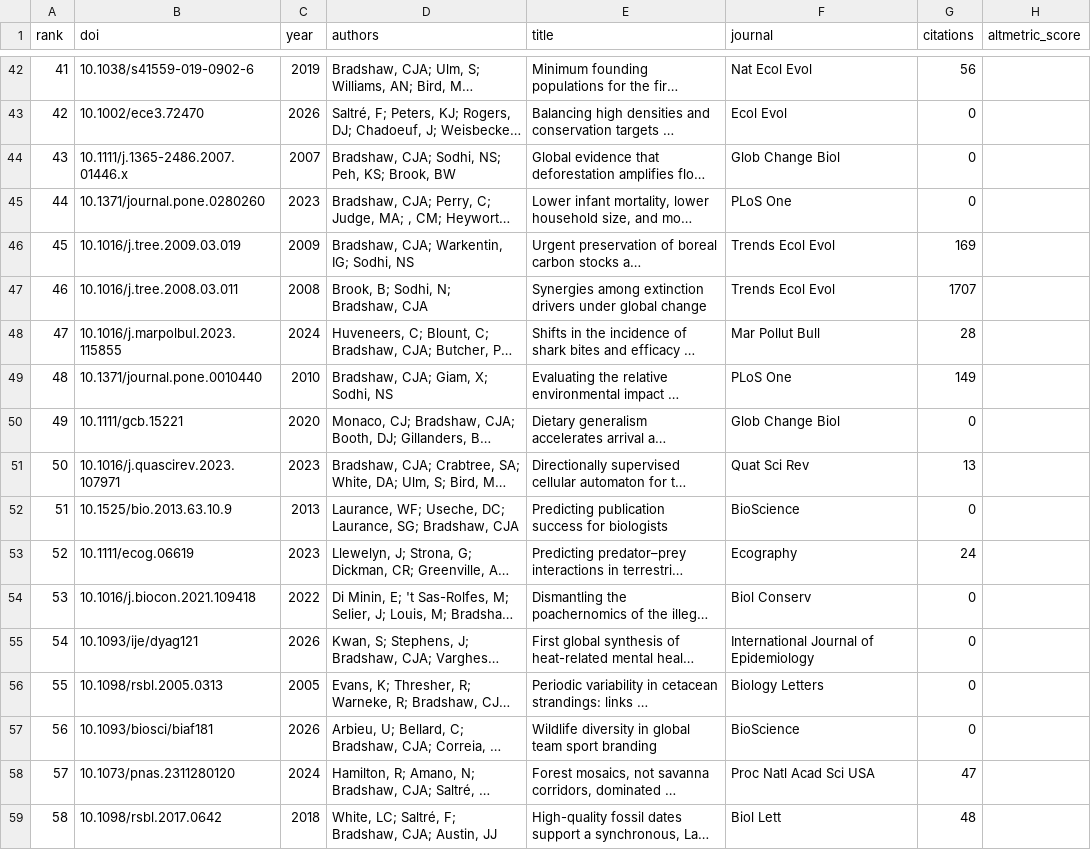
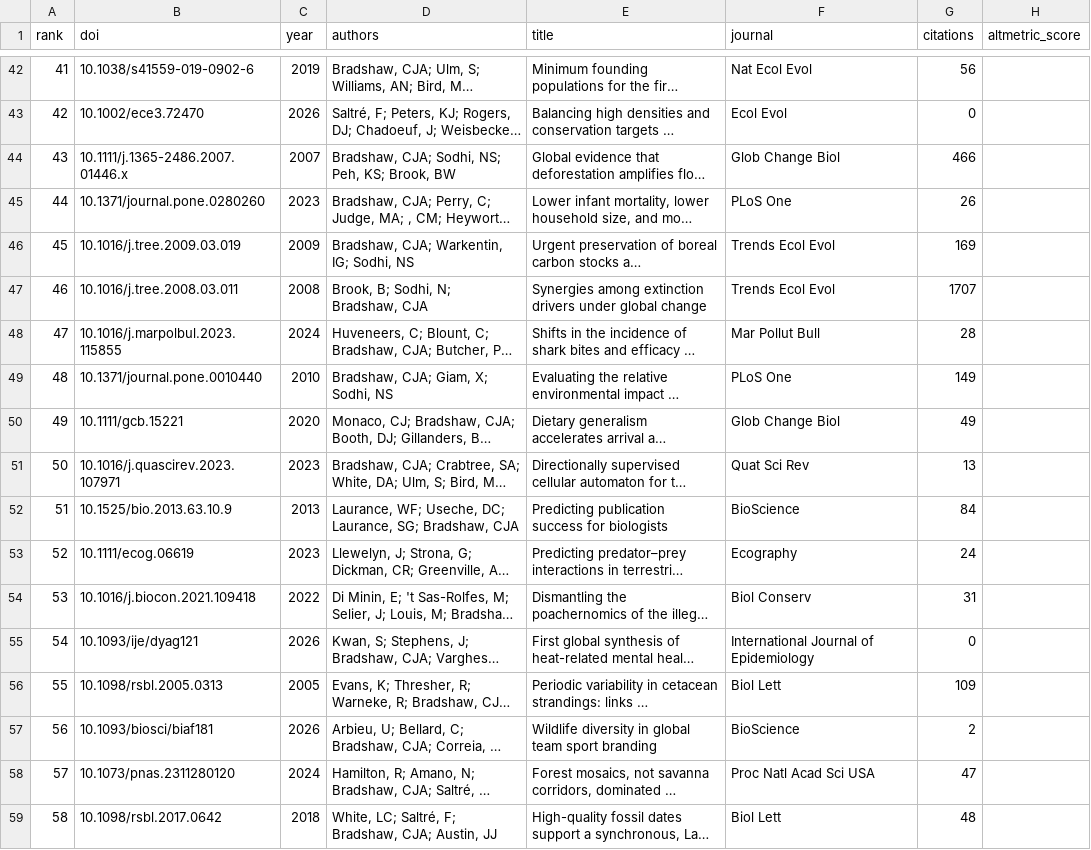
Before and after one commit to cjabradshaw/AltmetricBradshaw, a CSV file: publications.csv, drawn as a sheet; only a part is shown, gaps mark what is left out; long unchanged cells end in …; the diff covers the shown part only; the diff names each change by its address in the sheet, - before the commit and + after, or states it on an @@ line.

```diff
--- a/publications.csv
+++ b/publications.csv
-G44 (citations): 0
+G44 (citations): 466
-G45 (citations): 0
+G45 (citations): 26
-G50 (citations): 0
+G50 (citations): 49
-G52 (citations): 0
+G52 (citations): 84
-G54 (citations): 0
+G54 (citations): 31
-F56 (journal): Biology Letters
+F56 (journal): Biol Lett
-G56 (citations): 0
+G56 (citations): 109
-G57 (citations): 0
+G57 (citations): 2
```
Also changed, not shown: 85 edited cells elsewhere in this file, 1 other file.
